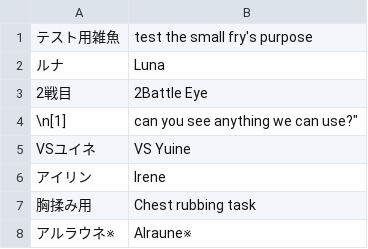
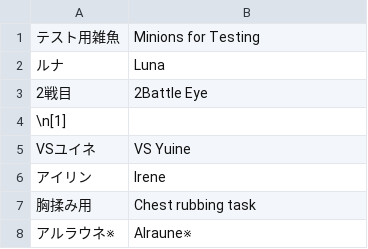
Before and after one commit to Giratena/Captured-Als-To-Romeria-Translation, a CSV file: Translation Script/Enemies.csv, drawn as a sheet; only a part is shown.

```diff
--- a/Translation Script/Enemies.csv
+++ b/Translation Script/Enemies.csv
@@ -1,5 +1,5 @@
-"テスト用雑魚","test the small fry's purpose"
+"テスト用雑魚","Minions for Testing"
 "ルナ","Luna"
 "2戦目","2Battle Eye"
-"\n[1]"," can you see anything we can use?"""
+"\n[1]",
 "VSユイネ","VS Yuine"
```
Also changed, not shown: Translation Script/CommonEvents.csv, Translation Script/Items.csv.
